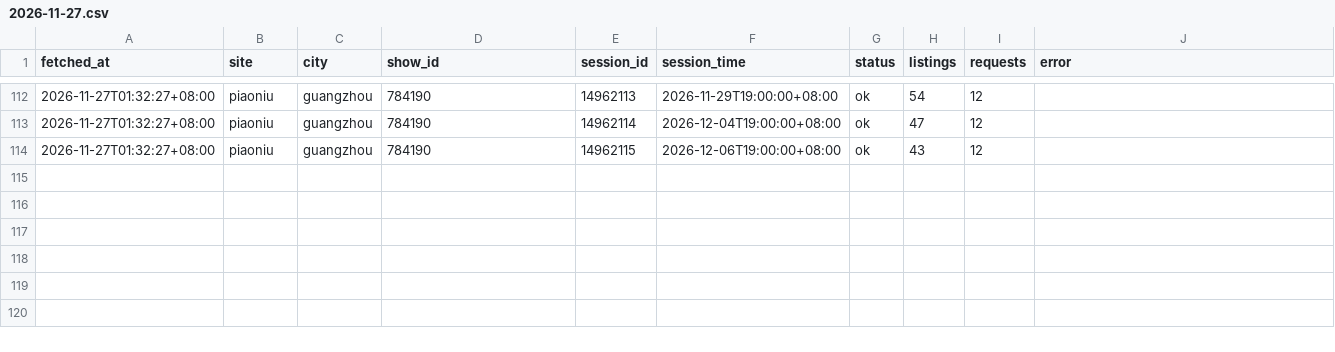
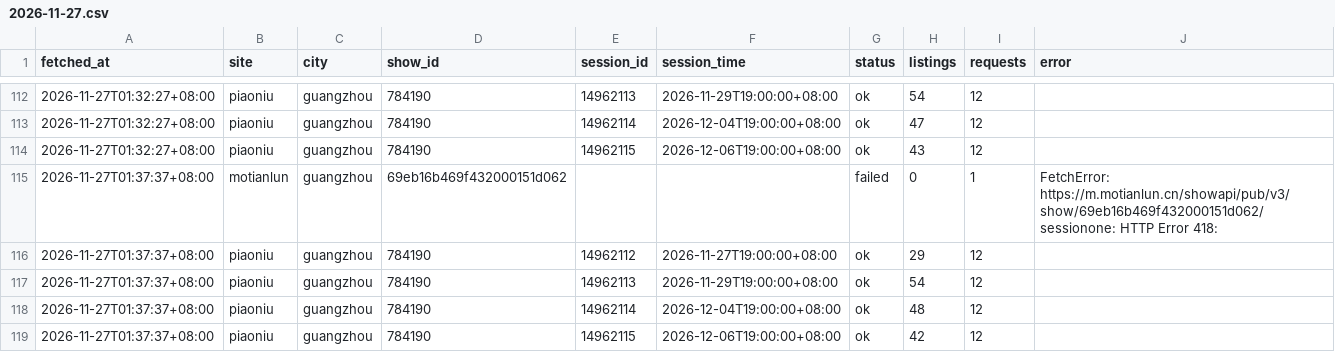
Before and after one commit to CodePrometheus/AUT-NIHILO, a CSV file: data/runs/2026-11-27.csv, drawn as a sheet; only a part is shown, gaps mark what is left out; the diff names each change by its address in the sheet, - before the commit and + after, or states it on an @@ line.

```diff
--- a/data/runs/2026-11-27.csv
+++ b/data/runs/2026-11-27.csv
+row 115: 2026-11-27T01:37:37+08:00 | motianlun | guangzhou | 69eb16b469f432000151d062 |  |  | failed | 0 | 1 | FetchError: https://m.motianlun.cn/showapi/pub/v3/show/69eb16b469f432000151d062/sessionone: HTTP Error 418:
+row 116: 2026-11-27T01:37:37+08:00 | piaoniu | guangzhou | 784190 | 14962112 | 2026-11-27T19:00:00+08:00 | ok | 29 | 12
+row 117: 2026-11-27T01:37:37+08:00 | piaoniu | guangzhou | 784190 | 14962113 | 2026-11-29T19:00:00+08:00 | ok | 54 | 12
+row 118: 2026-11-27T01:37:37+08:00 | piaoniu | guangzhou | 784190 | 14962114 | 2026-12-04T19:00:00+08:00 | ok | 48 | 12
+row 119: 2026-11-27T01:37:37+08:00 | piaoniu | guangzhou | 784190 | 14962115 | 2026-12-06T19:00:00+08:00 | ok | 42 | 12
```
Also changed, not shown: 1 other file.
